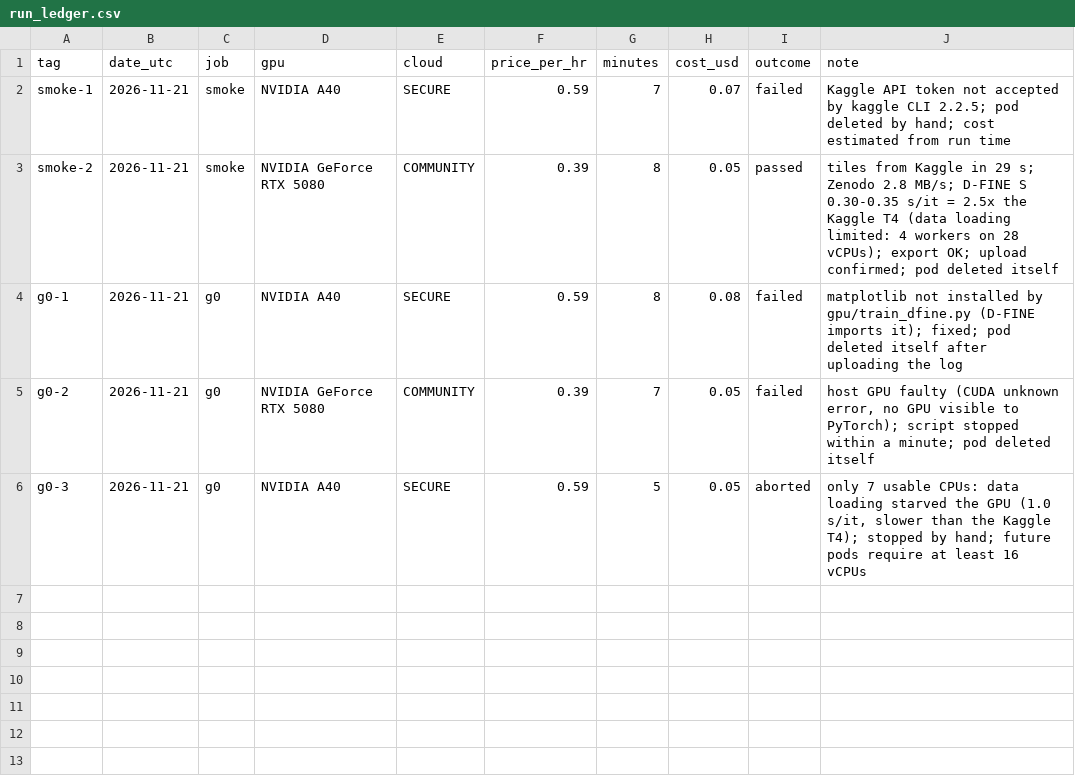
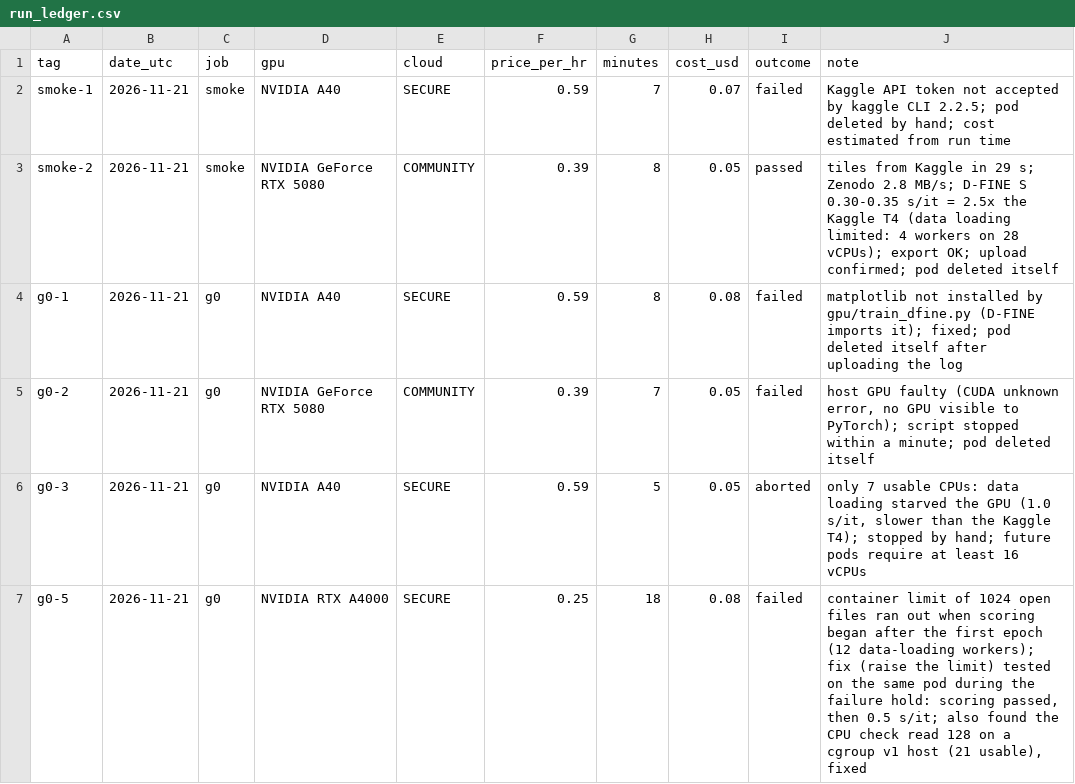
Before and after one commit to LukeA77/HerdSight, a CSV file: results/phase2/run_ledger.csv, drawn as a sheet.

Commit message:
RunPod sessions: raise the open-file limit for data-loading workers; read the CPU quota on cgroup v1 hosts; log session g0-5

```diff
--- a/results/phase2/run_ledger.csv
+++ b/results/phase2/run_ledger.csv
@@ -6 +6,2 @@ g0-2,2026-11-21,g0,NVIDIA GeForce RTX 5080,COMMUNITY,0.39,7,0.05,failed,"host GP
 g0-3,2026-11-21,g0,NVIDIA A40,SECURE,0.59,5,0.05,aborted,"only 7 usable CPUs: data loading starved the GPU (1.0 s/it, slower than the Kaggle T4); stopped by hand; future pods require at least 16 vCPUs"
+g0-5,2026-11-21,g0,NVIDIA RTX A4000,SECURE,0.25,18,0.08,failed,"container limit of 1024 open files ran out when scoring began after the first epoch (12 data-loading workers); fix (raise the limit) tested on the same pod during the failure hold: scoring passed, then 0.5 s/it; also found the CPU check read 128 on a cgroup v1 host (21 usable), fixed"
```
Also changed, not shown: 2 other files.
